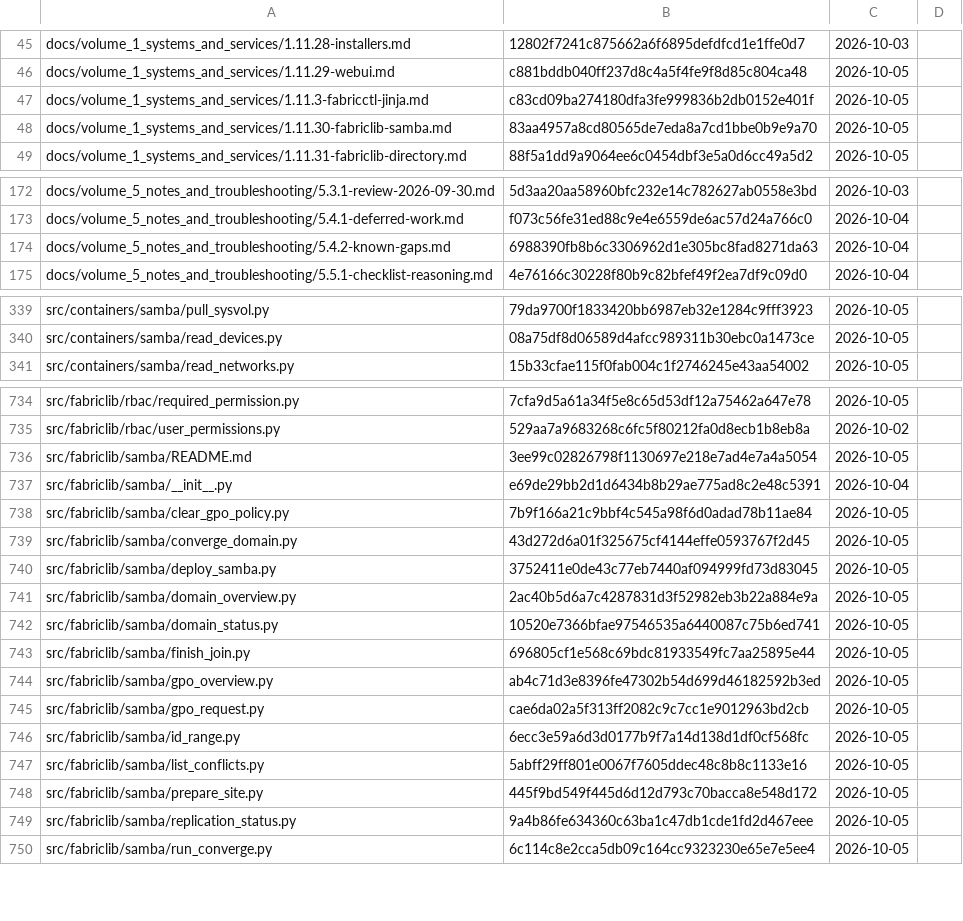
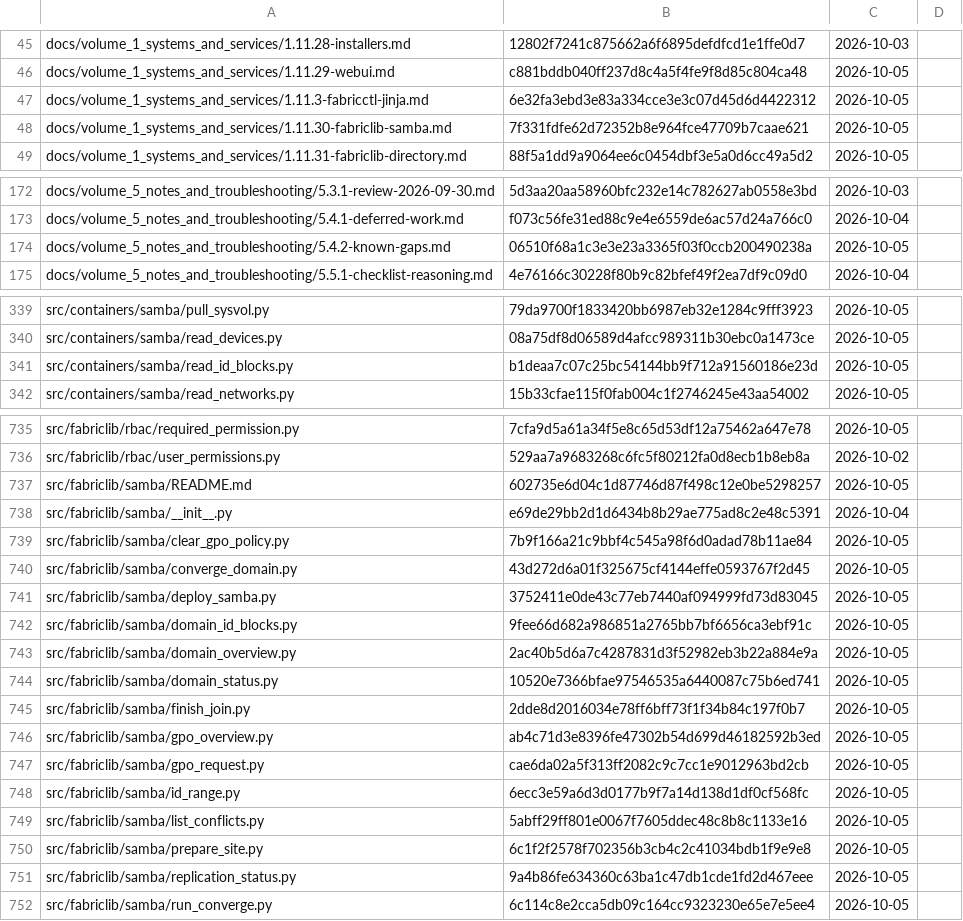
Before and after one commit to archdukejim/open-fabric, a TSV file: docs/volume_5_notes_and_troubleshooting/assets/review-ledger.tsv, drawn as a sheet; only a part is shown, gaps mark what is left out; the diff covers the shown part only.

```diff
--- a/docs/volume_5_notes_and_troubleshooting/assets/review-ledger.tsv
+++ b/docs/volume_5_notes_and_troubleshooting/assets/review-ledger.tsv
@@ -46,4 +46,4 @@ docs/volume_1_systems_and_services/1.11.28-installers.md	12802f7241c875662a6f689
 docs/volume_1_systems_and_services/1.11.29-webui.md	c881bddb040ff237d8c4a5f4fe9f8d85c804ca48	2026-10-05	
-docs/volume_1_systems_and_services/1.11.3-fabricctl-jinja.md	c83cd09ba274180dfa3fe999836b2db0152e401f	2026-10-05	
-docs/volume_1_systems_and_services/1.11.30-fabriclib-samba.md	83aa4957a8cd80565de7eda8a7cd1bbe0b9e9a70	2026-10-05	
+docs/volume_1_systems_and_services/1.11.3-fabricctl-jinja.md	6e32fa3ebd3e83a334cce3e3c07d45d6d4422312	2026-10-05	
+docs/volume_1_systems_and_services/1.11.30-fabriclib-samba.md	7f331fdfe62d72352b8e964fce47709b7caae621	2026-10-05	
 docs/volume_1_systems_and_services/1.11.31-fabriclib-directory.md	88f5a1dd9a9064ee6c0454dbf3e5a0d6cc49a5d2	2026-10-05	
@@ -173,3 +173,3 @@ docs/volume_5_notes_and_troubleshooting/5.3.1-review-2026-09-30.md	5d3aa20aa5896
 docs/volume_5_notes_and_troubleshooting/5.4.1-deferred-work.md	f073c56fe31ed88c9e4e6559de6ac57d24a766c0	2026-10-04	
-docs/volume_5_notes_and_troubleshooting/5.4.2-known-gaps.md	6988390fb8b6c3306962d1e305bc8fad8271da63	2026-10-04	
+docs/volume_5_notes_and_troubleshooting/5.4.2-known-gaps.md	06510f68a1c3e3e23a3365f03f0ccb200490238a	2026-10-05	
 docs/volume_5_notes_and_troubleshooting/5.5.1-checklist-reasoning.md	4e76166c30228f80b9c82bfef49f2ea7df9c09d0	2026-10-04	
@@ -340,2 +340,3 @@ src/containers/samba/pull_sysvol.py	79da9700f1833420bb6987eb32e1284c9fff3923	202
 src/containers/samba/read_devices.py	08a75df8d06589d4afcc989311b30ebc0a1473ce	2026-10-05	
+src/containers/samba/read_id_blocks.py	b1deaa7c07c25bc54144bb9f712a91560186e23d	2026-10-05	
 src/containers/samba/read_networks.py	15b33cfae115f0fab004c1f2746245e43aa54002	2026-10-05	
@@ -735,3 +736,3 @@ src/fabriclib/rbac/required_permission.py	7cfa9d5a61a34f5e8c65d53df12a75462a647e
 src/fabriclib/rbac/user_permissions.py	529aa7a9683268c6fc5f80212fa0d8ecb1b8eb8a	2026-10-02	
-src/fabriclib/samba/README.md	3ee99c02826798f1130697e218e7ad4e7a4a5054	2026-10-05	
+src/fabriclib/samba/README.md	602735e6d04c1d87746d87f498c12e0be5298257	2026-10-05	
 src/fabriclib/samba/__init__.py	e69de29bb2d1d6434b8b29ae775ad8c2e48c5391	2026-10-04	
@@ -740,5 +741,6 @@ src/fabriclib/samba/converge_domain.py	43d272d6a01f325675cf4144effe0593767f2d45
 src/fabriclib/samba/deploy_samba.py	3752411e0de43c77eb7440af094999fd73d83045	2026-10-05	
+src/fabriclib/samba/domain_id_blocks.py	9fee66d682a986851a2765bb7bf6656ca3ebf91c	2026-10-05	
 src/fabriclib/samba/domain_overview.py	2ac40b5d6a7c4287831d3f52982eb3b22a884e9a	2026-10-05	
 src/fabriclib/samba/domain_status.py	10520e7366bfae97546535a6440087c75b6ed741	2026-10-05	
-src/fabriclib/samba/finish_join.py	696805cf1e568c69bdc81933549fc7aa25895e44	2026-10-05	
+src/fabriclib/samba/finish_join.py	2dde8d2016034e78ff6bff73f1f34b84c197f0b7	2026-10-05	
 src/fabriclib/samba/gpo_overview.py	ab4c71d3e8396fe47302b54d699d46182592b3ed	2026-10-05	
@@ -747,3 +749,3 @@ src/fabriclib/samba/id_range.py	6ecc3e59a6d3d0177b9f7a14d138d1df0cf568fc	2026-10
 src/fabriclib/samba/list_conflicts.py	5abff29ff801e0067f7605ddec48c8b8c1133e16	2026-10-05	
-src/fabriclib/samba/prepare_site.py	445f9bd549f445d6d12d793c70bacca8e548d172	2026-10-05	
+src/fabriclib/samba/prepare_site.py	6c1f2f2578f702356b3cb4c2c41034bdb1f9e9e8	2026-10-05	
 src/fabriclib/samba/replication_status.py	9a4b86fe634360c63ba1c47db1cde1fd2d467eee	2026-10-05	
```
Also changed, not shown: 17 edited cells elsewhere in this file, scripts/docs/lib_doc_numbers.tsv, 24 other files.
